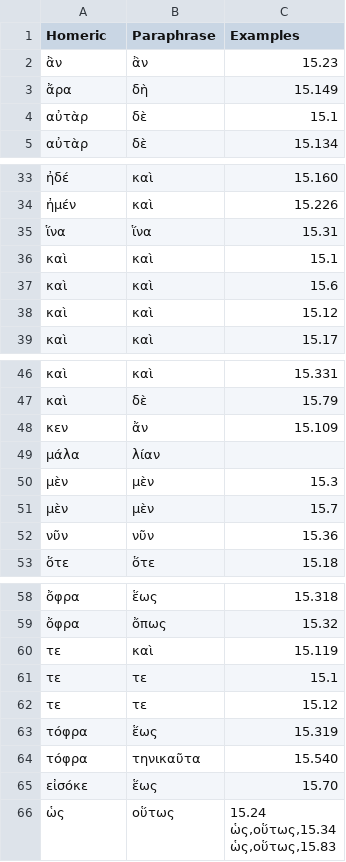
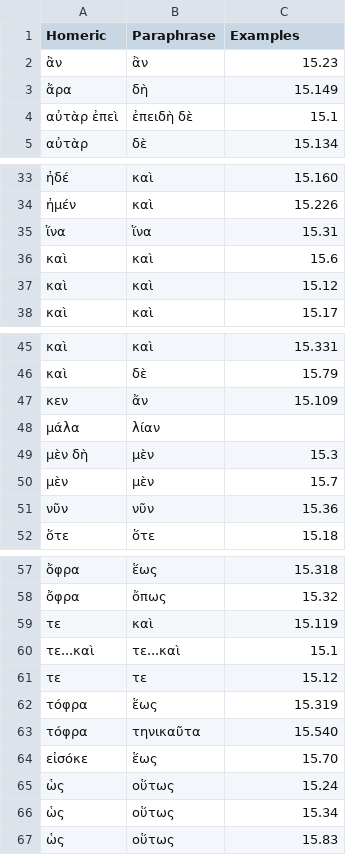
Before and after one commit to neelsmith/paraphrases, a CSV file: collections/particles.csv, drawn as a sheet; only a part is shown, gaps mark what is left out.

Commit message:
Update particles.csv

```diff
--- a/collections/particles.csv
+++ b/collections/particles.csv
@@ -3,3 +3,3 @@ Homeric,Paraphrase,Examples
 ἄρα,δὴ,15.149
-αὐτὰρ,δὲ,15.1
+αὐτὰρ ἐπεὶ,ἐπειδὴ δὲ,15.1
 αὐτὰρ,δὲ,15.134
@@ -35,3 +35,2 @@ Homeric,Paraphrase,Examples
 ἵνα,ἵνα,15.31
-καὶ,καὶ,15.1
 καὶ,καὶ,15.6
@@ -49,3 +48,3 @@ Homeric,Paraphrase,Examples
 μάλα,λίαν,
-μὲν,μὲν,15.3
+μὲν δὴ,μὲν,15.3
 μὲν,μὲν,15.7
@@ -60,3 +59,3 @@ Homeric,Paraphrase,Examples
 τε,καὶ,15.119
-τε,τε,15.1
+τε...καὶ,τε...καὶ,15.1
 τε,τε,15.12
@@ -65,5 +64,4 @@ Homeric,Paraphrase,Examples
 εἰσόκε,ἕως,15.70
-ὡς,οὕτως, "15.24
-ὡς,οὕτως,15.34
-ὡς,οὕτως,15.83
-
+ὡς,οὕτως,15.24
+ὡς,οὕτως,15.34
+ὡς,οὕτως,15.83
```
